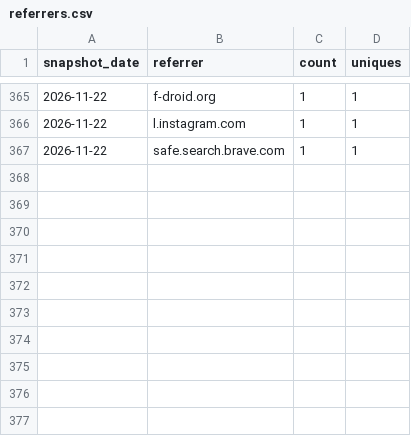
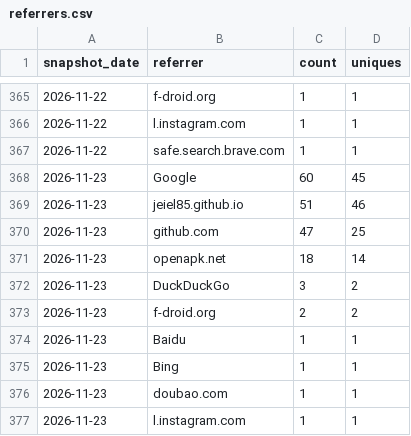
Before and after one commit to jeiel85/markleaf-android, a CSV file: referrers.csv, drawn as a sheet; only a part is shown, gaps mark what is left out; the diff names each change by its address in the sheet, - before the commit and + after, or states it on an @@ line.

```diff
--- a/referrers.csv
+++ b/referrers.csv
+row 368: 2026-11-23 | Google | 60 | 45
+row 369: 2026-11-23 | jeiel85.github.io | 51 | 46
+row 370: 2026-11-23 | github.com | 47 | 25
+row 371: 2026-11-23 | openapk.net | 18 | 14
+row 372: 2026-11-23 | DuckDuckGo | 3 | 2
+row 373: 2026-11-23 | f-droid.org | 2 | 2
+row 374: 2026-11-23 | Baidu | 1 | 1
+row 375: 2026-11-23 | Bing | 1 | 1
+row 376: 2026-11-23 | doubao.com | 1 | 1
+row 377: 2026-11-23 | l.instagram.com | 1 | 1
```
Also changed, not shown: clones.csv, paths.csv, 2 other files.
